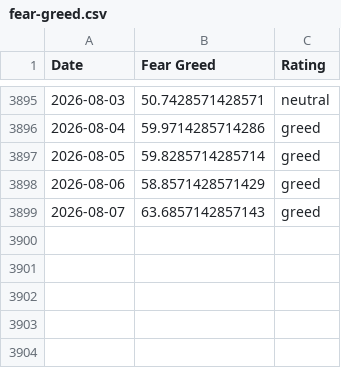
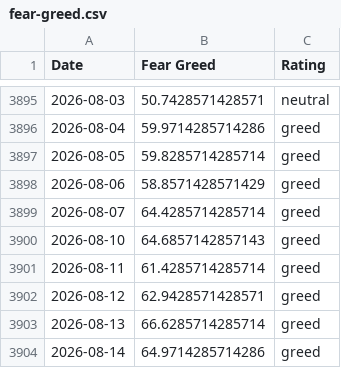
Before and after one commit to hughdbrown/fear-greed-data, a CSV file: fear-greed.csv, drawn as a sheet; only a part is shown, gaps mark what is left out.

```diff
--- a/fear-greed.csv
+++ b/fear-greed.csv
@@ -3898,2 +3898,7 @@ Date,Fear Greed,Rating
 2026-08-06,58.8571428571429,greed
-2026-08-07,63.6857142857143,greed
+2026-08-07,64.4285714285714,greed
+2026-08-10,64.6857142857143,greed
+2026-08-11,61.4285714285714,greed
+2026-08-12,62.9428571428571,greed
+2026-08-13,66.6285714285714,greed
+2026-08-14,64.9714285714286,greed
```
Also changed, not shown: datasets/cnn_fear_greed.csv, 1 other file.
